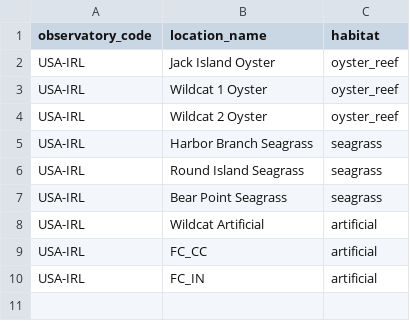
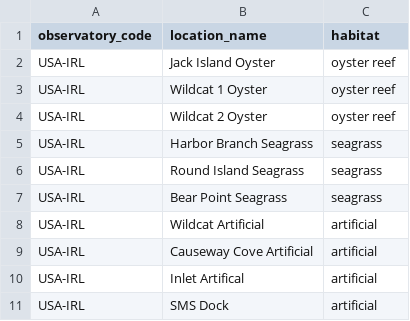
Before and after one commit to MarineGEO/marinegeo.data, a CSV file: inst/knowledge_hub/sampling_locations/USA-IRL_locations.csv, drawn as a sheet.

```diff
--- a/inst/knowledge_hub/sampling_locations/USA-IRL_locations.csv
+++ b/inst/knowledge_hub/sampling_locations/USA-IRL_locations.csv
@@ -1,5 +1,5 @@
 observatory_code,location_name,habitat
-USA-IRL,Jack Island Oyster,oyster_reef
-USA-IRL,Wildcat 1 Oyster,oyster_reef
-USA-IRL,Wildcat 2 Oyster,oyster_reef
+USA-IRL,Jack Island Oyster,oyster reef
+USA-IRL,Wildcat 1 Oyster,oyster reef
+USA-IRL,Wildcat 2 Oyster,oyster reef
 USA-IRL,Harbor Branch Seagrass,seagrass
@@ -8,3 +8,4 @@ USA-IRL,Bear Point Seagrass,seagrass
 USA-IRL,Wildcat Artificial,artificial
-USA-IRL,FC_CC,artificial
-USA-IRL,FC_IN,artificial
+USA-IRL,Causeway Cove Artificial ,artificial
+USA-IRL,Inlet Artifical,artificial
+USA-IRL,SMS Dock,artificial
```
Also changed, not shown: inst/knowledge_hub/sampling_locations/PAN-BDT_locations.csv, inst/knowledge_hub/sampling_locations/USA-ALD_locations.csv, 13 other files.
